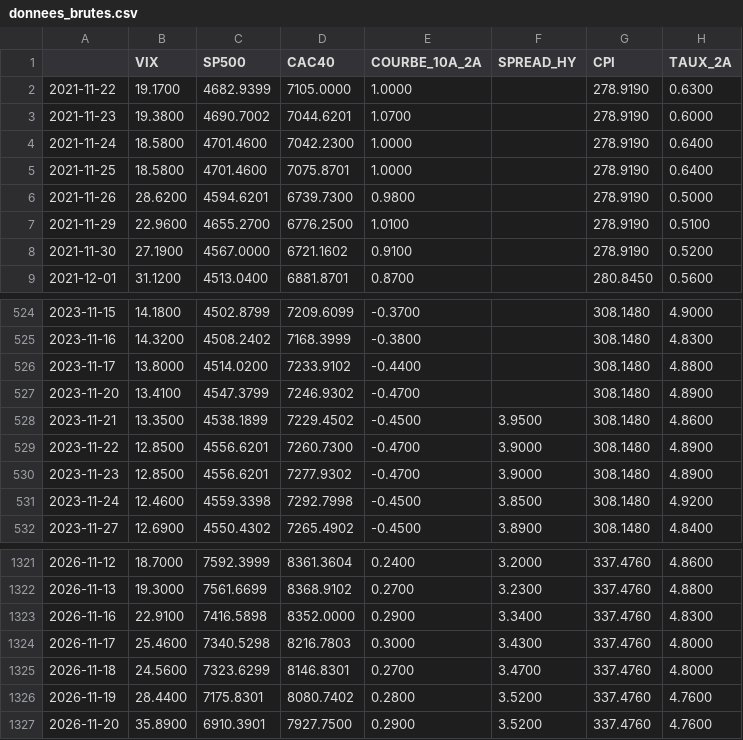
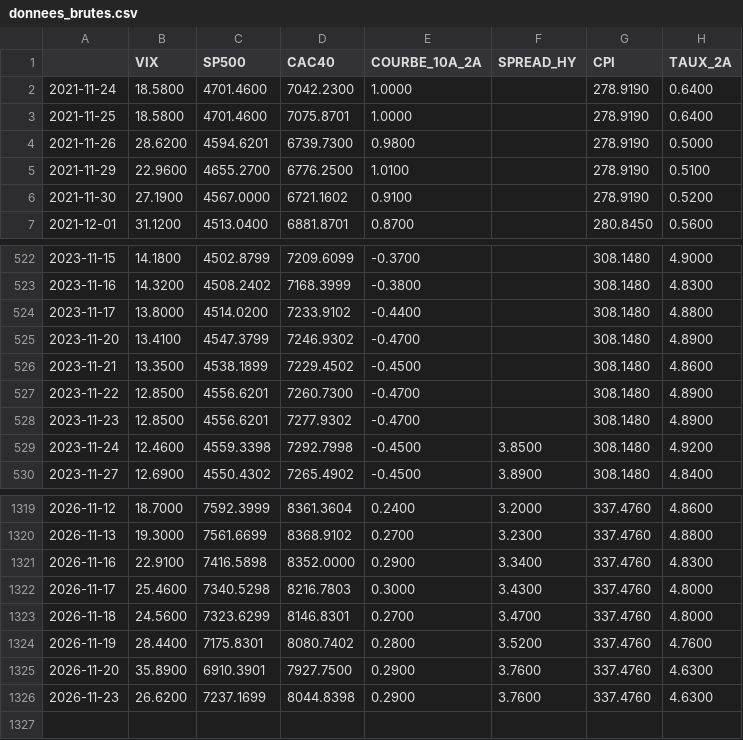
Before and after one commit to val5922/Barometre-Gestion-Actifs, a CSV file: data/donnees_brutes.csv, drawn as a sheet; only a part is shown, gaps mark what is left out.

```diff
--- a/data/donnees_brutes.csv
+++ b/data/donnees_brutes.csv
@@ -1,4 +1,2 @@
 ,VIX,SP500,CAC40,COURBE_10A_2A,SPREAD_HY,CPI,TAUX_2A
-2021-11-22,19.1700,4682.9399,7105.0000,1.0000,,278.9190,0.6300
-2021-11-23,19.3800,4690.7002,7044.6201,1.0700,,278.9190,0.6000
 2021-11-24,18.5800,4701.4600,7042.2300,1.0000,,278.9190,0.6400
@@ -527,5 +525,5 @@
 2023-11-20,13.4100,4547.3799,7246.9302,-0.4700,,308.1480,4.8900
-2023-11-21,13.3500,4538.1899,7229.4502,-0.4500,3.9500,308.1480,4.8600
-2023-11-22,12.8500,4556.6201,7260.7300,-0.4700,3.9000,308.1480,4.8900
-2023-11-23,12.8500,4556.6201,7277.9302,-0.4700,3.9000,308.1480,4.8900
+2023-11-21,13.3500,4538.1899,7229.4502,-0.4500,,308.1480,4.8600
+2023-11-22,12.8500,4556.6201,7260.7300,-0.4700,,308.1480,4.8900
+2023-11-23,12.8500,4556.6201,7277.9302,-0.4700,,308.1480,4.8900
 2023-11-24,12.4600,4559.3398,7292.7998,-0.4500,3.8500,308.1480,4.9200
@@ -1326,2 +1324,3 @@
 2026-11-19,28.4400,7175.8301,8080.7402,0.2800,3.5200,337.4760,4.7600
-2026-11-20,35.8900,6910.3901,7927.7500,0.2900,3.5200,337.4760,4.7600
+2026-11-20,35.8900,6910.3901,7927.7500,0.2900,3.7600,337.4760,4.6300
+2026-11-23,26.6200,7237.1699,8044.8398,0.2900,3.7600,337.4760,4.6300
```
Also changed, not shown: data/score.csv, 1 other file.
